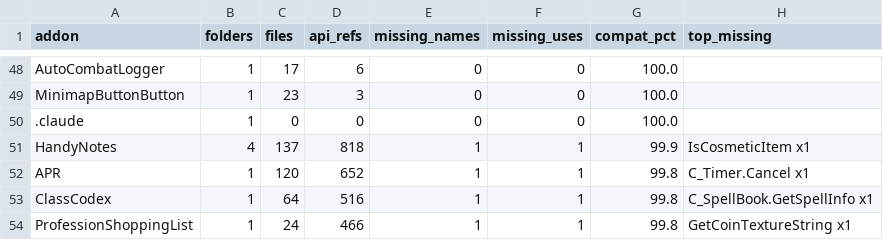
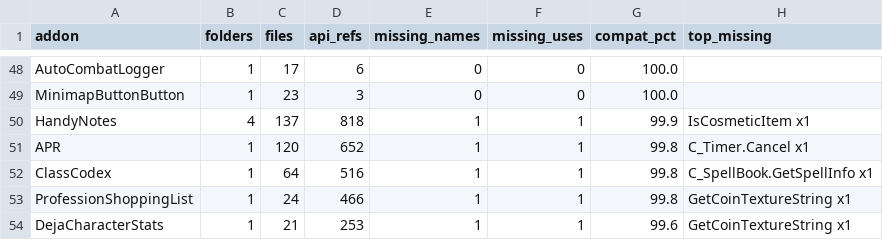
Before and after one commit to Thunderz96/forever-addon-kit, a CSV file: docs/retail_addon_portability.csv, drawn as a sheet; only a part is shown, gaps mark what is left out; the shorter side is filled out with more unchanged rows.

Commit message:
Review fixes: layout-agnostic tool paths, secret-table guards, combat-safe aura lookup, gitignore for extracts, doc refresh; ForeverCDM 0.3.4, ForeverCompat 0.1.1, ForeverBeacon 0.3.10

```diff
--- a/docs/retail_addon_portability.csv
+++ b/docs/retail_addon_portability.csv
@@ -49,3 +49,2 @@ AutoCombatLogger,1,17,6,0,0,100.0,
 MinimapButtonButton,1,23,3,0,0,100.0,
-.claude,1,0,0,0,0,100.0,
 HandyNotes,4,137,818,1,1,99.9,IsCosmeticItem x1
```
Also changed, not shown: 21 other files.
